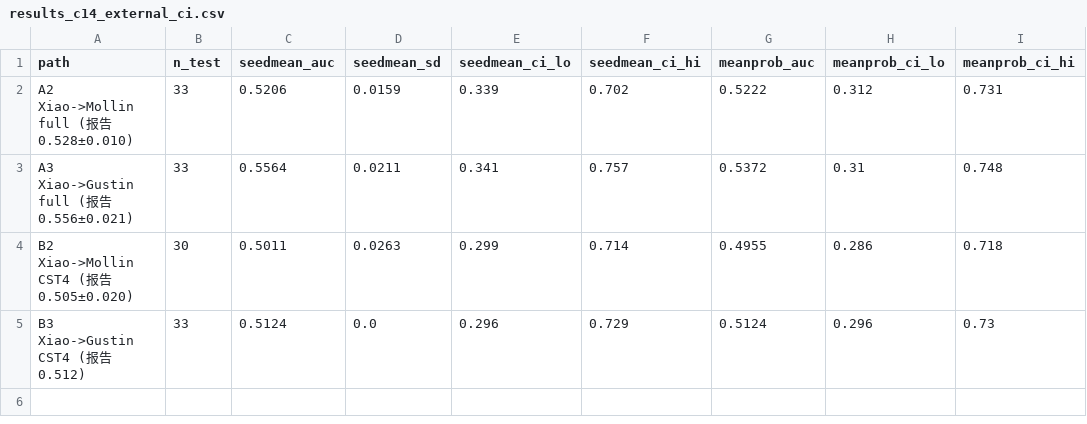
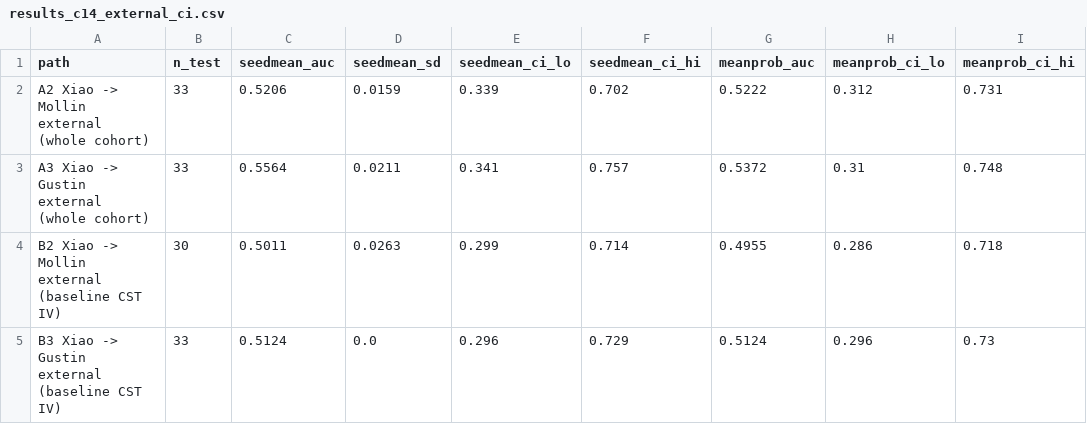
Before and after one commit to liyao991/bv_recovery_prediction, a CSV file: results/results_c14_external_ci.csv, drawn as a sheet.

```diff
--- a/results/results_c14_external_ci.csv
+++ b/results/results_c14_external_ci.csv
@@ -1,5 +1,5 @@
 path,n_test,seedmean_auc,seedmean_sd,seedmean_ci_lo,seedmean_ci_hi,meanprob_auc,meanprob_ci_lo,meanprob_ci_hi
-A2 Xiao->Mollin full (报告 0.528±0.010),33,0.5206,0.0159,0.339,0.702,0.5222,0.312,0.731
-A3 Xiao->Gustin full (报告 0.556±0.021),33,0.5564,0.0211,0.341,0.757,0.5372,0.31,0.748
-B2 Xiao->Mollin CST4 (报告 0.505±0.020),30,0.5011,0.0263,0.299,0.714,0.4955,0.286,0.718
-B3 Xiao->Gustin CST4 (报告 0.512),33,0.5124,0.0,0.296,0.729,0.5124,0.296,0.73
+A2 Xiao -> Mollin external (whole cohort),33,0.5206,0.0159,0.339,0.702,0.5222,0.312,0.731
+A3 Xiao -> Gustin external (whole cohort),33,0.5564,0.0211,0.341,0.757,0.5372,0.31,0.748
+B2 Xiao -> Mollin external (baseline CST IV),30,0.5011,0.0263,0.299,0.714,0.4955,0.286,0.718
+B3 Xiao -> Gustin external (baseline CST IV),33,0.5124,0.0,0.296,0.729,0.5124,0.296,0.73
```
Also changed, not shown: results/results_c4_master_summary.csv, 3 other files.
